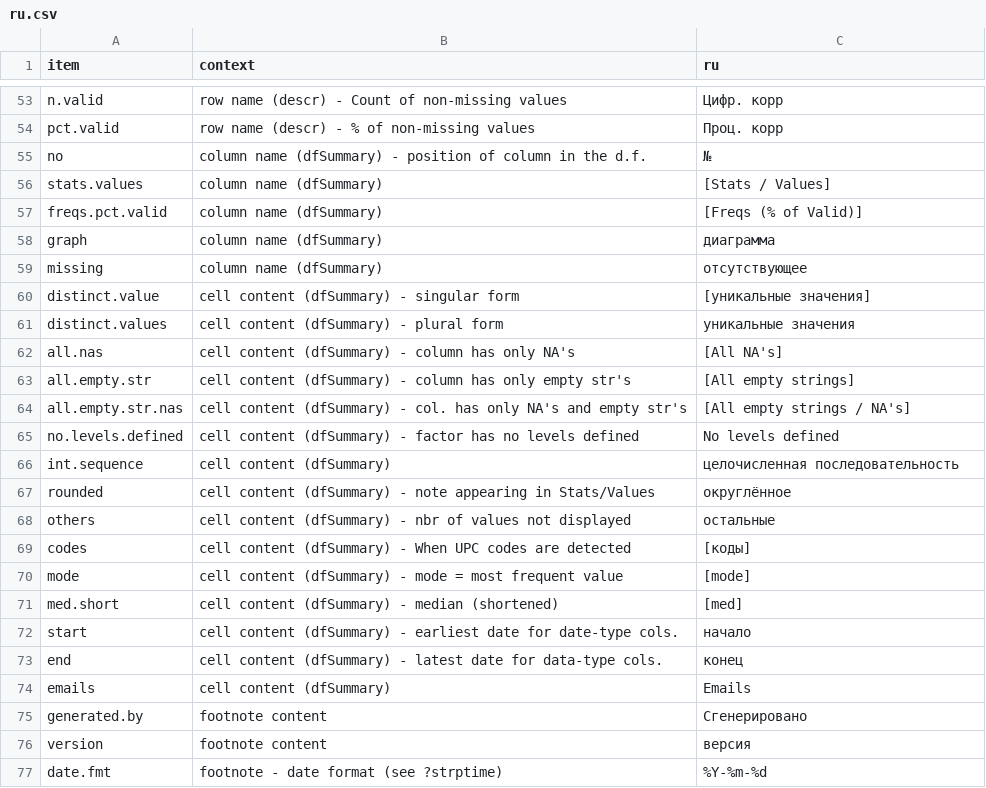
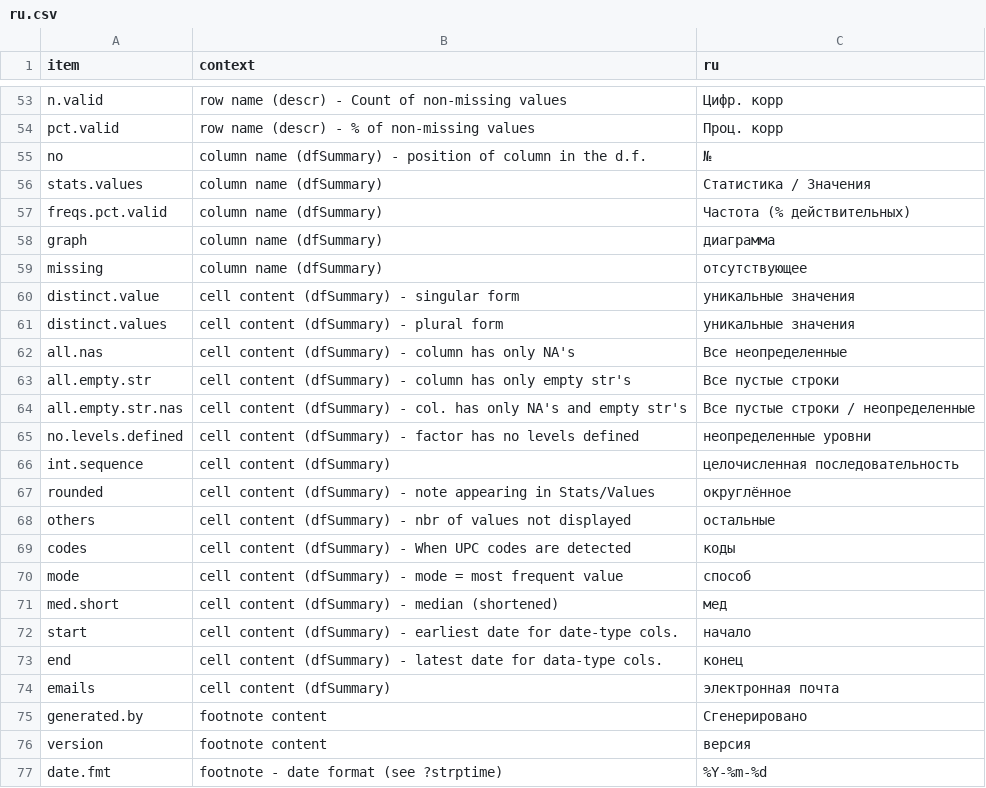
Before and after one commit to dcomtois/summarytools, a CSV file: translations/ru.csv, drawn as a sheet; only a part is shown, gaps mark what is left out; the diff covers the shown part only.

```diff
--- a/translations/ru.csv
+++ b/translations/ru.csv
@@ -55,12 +55,12 @@ pct.valid             ,row name (descr) - % of non-missing values
 no                    ,column name (dfSummary) - position of column in the d.f.      ,№
-stats.values          ,column name (dfSummary)                                       ,[Stats / Values]
-freqs.pct.valid       ,column name (dfSummary)                                       ,[Freqs (% of Valid)]
+stats.values          ,column name (dfSummary)                                       ,Статистика / Значения
+freqs.pct.valid       ,column name (dfSummary)                                       ,Частота (% действительных)
 graph                 ,column name (dfSummary)                                       ,диаграмма
 missing               ,column name (dfSummary)                                       ,отсутствующее
-distinct.value        ,cell content (dfSummary) - singular form                      ,[уникальные значения]
+distinct.value        ,cell content (dfSummary) - singular form                      ,уникальные значения
 distinct.values       ,cell content (dfSummary) - plural form                        ,уникальные значения
-all.nas               ,cell content (dfSummary) - column has only NA's               ,[All NA's]
-all.empty.str         ,cell content (dfSummary) - column has only empty str's        ,[All empty strings]
-all.empty.str.nas     ,cell content (dfSummary) - col. has only NA's and empty str's ,[All empty strings / NA's]
-no.levels.defined     ,cell content (dfSummary) - factor has no levels defined       ,No levels defined
+all.nas               ,cell content (dfSummary) - column has only NA's               ,Все неопределенные
+all.empty.str         ,cell content (dfSummary) - column has only empty str's        ,Все пустые строки
+all.empty.str.nas     ,cell content (dfSummary) - col. has only NA's and empty str's ,Все пустые строки / неопределенные
+no.levels.defined     ,cell content (dfSummary) - factor has no levels defined       ,неопределенные уровни
 int.sequence          ,cell content (dfSummary)                                      ,целочисленная последовательность
@@ -68,8 +68,8 @@ rounded               ,cell content (dfSummary) - note appearing in Stats/Values
 others                ,cell content (dfSummary) - nbr of values not displayed        ,остальные
-codes                 ,cell content (dfSummary) - When UPC codes are detected        ,[коды]
-mode                  ,cell content (dfSummary) - mode = most frequent value         ,[mode]
-med.short             ,cell content (dfSummary) - median (shortened)                 ,[med]
+codes                 ,cell content (dfSummary) - When UPC codes are detected        ,коды
+mode                  ,cell content (dfSummary) - mode = most frequent value         ,способ
+med.short             ,cell content (dfSummary) - median (shortened)                 ,мед
 start                 ,cell content (dfSummary) - earliest date for date-type cols.  ,начало
 end                   ,cell content (dfSummary) - latest date for data-type cols.    ,конец
-emails                ,cell content (dfSummary)                                      ,Emails
+emails                ,cell content (dfSummary)                                      ,электронная почта
 generated.by          ,footnote content                                              ,Сгенерировано
```
Also changed, not shown: 25 edited cells elsewhere in this file, 2 other files.
